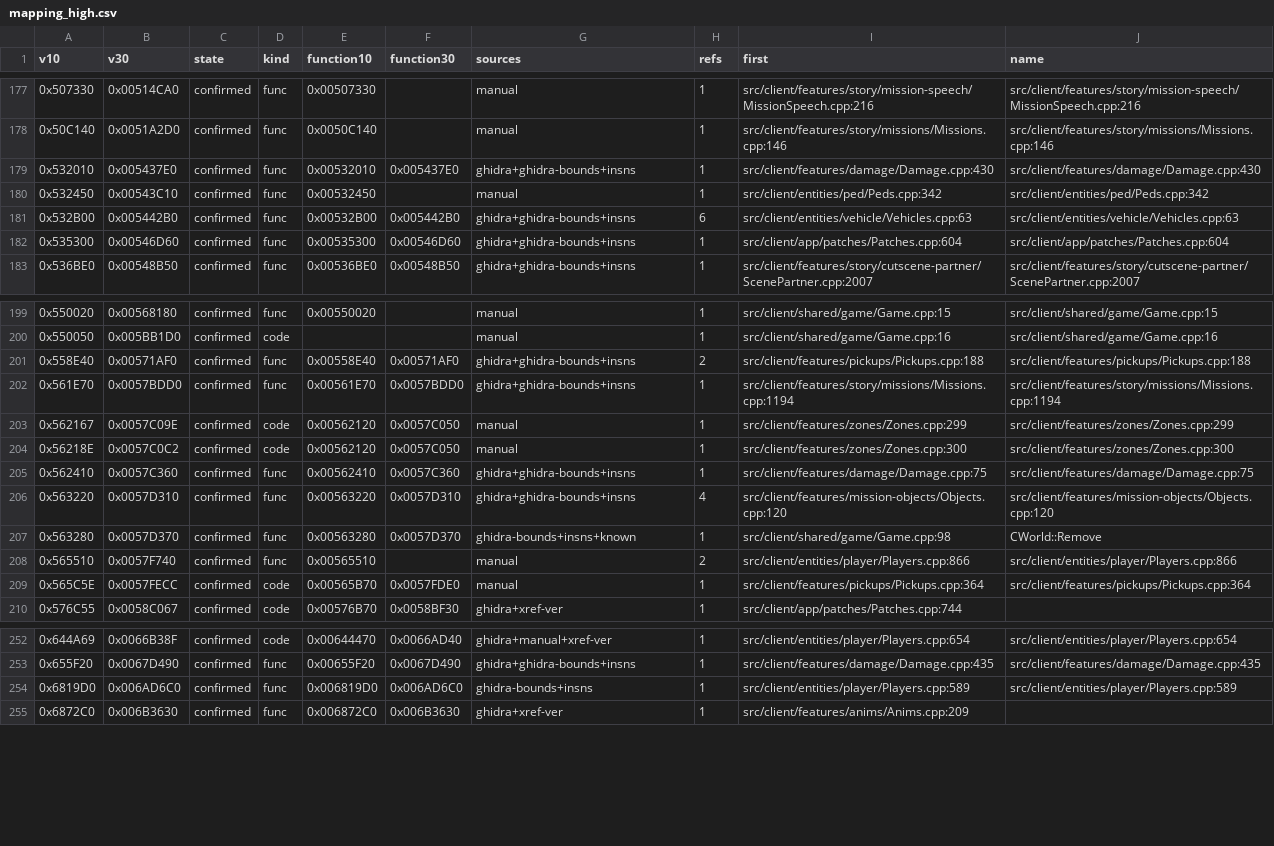
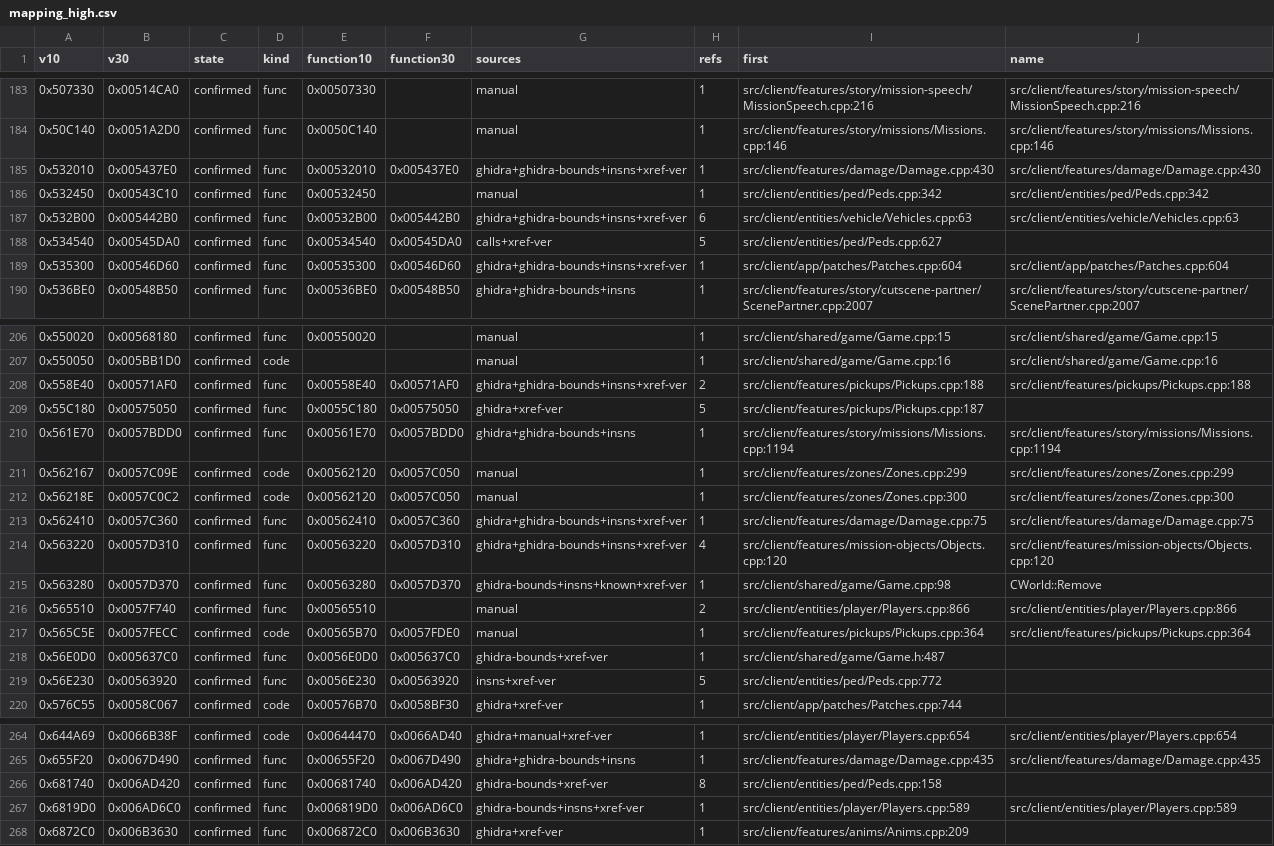
Before and after one commit to SklayPay/sa-coop-3.0, a CSV file: docs/port/mapping_high.csv, drawn as a sheet; only a part is shown, gaps mark what is left out; the diff covers the shown part only.

```diff
--- a/docs/port/mapping_high.csv
+++ b/docs/port/mapping_high.csv
@@ -178,6 +184,7 @@ v10,v30,state,kind,function10,function30,sources,refs,first,name
 0x50C140,0x0051A2D0,confirmed,func,0x0050C140,,manual,1,src/client/features/story/missions/Missions.cpp:146,src/client/features/story/missions/Missions.cpp:146
-0x532010,0x005437E0,confirmed,func,0x00532010,0x005437E0,ghidra+ghidra-bounds+insns,1,src/client/features/damage/Damage.cpp:430,src/client/features/damage/Damage.cpp:430
+0x532010,0x005437E0,confirmed,func,0x00532010,0x005437E0,ghidra+ghidra-bounds+insns+xref-ver,1,src/client/features/damage/Damage.cpp:430,src/client/features/damage/Damage.cpp:430
 0x532450,0x00543C10,confirmed,func,0x00532450,,manual,1,src/client/entities/ped/Peds.cpp:342,src/client/entities/ped/Peds.cpp:342
-0x532B00,0x005442B0,confirmed,func,0x00532B00,0x005442B0,ghidra+ghidra-bounds+insns,6,src/client/entities/vehicle/Vehicles.cpp:63,src/client/entities/vehicle/Vehicles.cpp:63
-0x535300,0x00546D60,confirmed,func,0x00535300,0x00546D60,ghidra+ghidra-bounds+insns,1,src/client/app/patches/Patches.cpp:604,src/client/app/patches/Patches.cpp:604
+0x532B00,0x005442B0,confirmed,func,0x00532B00,0x005442B0,ghidra+ghidra-bounds+insns+xref-ver,6,src/client/entities/vehicle/Vehicles.cpp:63,src/client/entities/vehicle/Vehicles.cpp:63
+0x534540,0x00545DA0,confirmed,func,0x00534540,0x00545DA0,calls+xref-ver,5,src/client/entities/ped/Peds.cpp:627,
+0x535300,0x00546D60,confirmed,func,0x00535300,0x00546D60,ghidra+ghidra-bounds+insns+xref-ver,1,src/client/app/patches/Patches.cpp:604,src/client/app/patches/Patches.cpp:604
 0x536BE0,0x00548B50,confirmed,func,0x00536BE0,0x00548B50,ghidra+ghidra-bounds+insns,1,src/client/features/story/cutscene-partner/ScenePartner.cpp:2007,src/client/features/story/cutscene-partner/ScenePartner.cpp:2007
@@ -200,3 +207,4 @@ v10,v30,state,kind,function10,function30,sources,refs,first,name
 0x550050,0x005BB1D0,confirmed,code,,,manual,1,src/client/shared/game/Game.cpp:16,src/client/shared/game/Game.cpp:16
-0x558E40,0x00571AF0,confirmed,func,0x00558E40,0x00571AF0,ghidra+ghidra-bounds+insns,2,src/client/features/pickups/Pickups.cpp:188,src/client/features/pickups/Pickups.cpp:188
+0x558E40,0x00571AF0,confirmed,func,0x00558E40,0x00571AF0,ghidra+ghidra-bounds+insns+xref-ver,2,src/client/features/pickups/Pickups.cpp:188,src/client/features/pickups/Pickups.cpp:188
+0x55C180,0x00575050,confirmed,func,0x0055C180,0x00575050,ghidra+xref-ver,5,src/client/features/pickups/Pickups.cpp:187,
 0x561E70,0x0057BDD0,confirmed,func,0x00561E70,0x0057BDD0,ghidra+ghidra-bounds+insns,1,src/client/features/story/missions/Missions.cpp:1194,src/client/features/story/missions/Missions.cpp:1194
@@ -204,7 +212,9 @@ v10,v30,state,kind,function10,function30,sources,refs,first,name
 0x56218E,0x0057C0C2,confirmed,code,0x00562120,0x0057C050,manual,1,src/client/features/zones/Zones.cpp:300,src/client/features/zones/Zones.cpp:300
-0x562410,0x0057C360,confirmed,func,0x00562410,0x0057C360,ghidra+ghidra-bounds+insns,1,src/client/features/damage/Damage.cpp:75,src/client/features/damage/Damage.cpp:75
-0x563220,0x0057D310,confirmed,func,0x00563220,0x0057D310,ghidra+ghidra-bounds+insns,4,src/client/features/mission-objects/Objects.cpp:120,src/client/features/mission-objects/Objects.cpp:120
-0x563280,0x0057D370,confirmed,func,0x00563280,0x0057D370,ghidra-bounds+insns+known,1,src/client/shared/game/Game.cpp:98,CWorld::Remove
+0x562410,0x0057C360,confirmed,func,0x00562410,0x0057C360,ghidra+ghidra-bounds+insns+xref-ver,1,src/client/features/damage/Damage.cpp:75,src/client/features/damage/Damage.cpp:75
+0x563220,0x0057D310,confirmed,func,0x00563220,0x0057D310,ghidra+ghidra-bounds+insns+xref-ver,4,src/client/features/mission-objects/Objects.cpp:120,src/client/features/mission-objects/Objects.cpp:120
+0x563280,0x0057D370,confirmed,func,0x00563280,0x0057D370,ghidra-bounds+insns+known+xref-ver,1,src/client/shared/game/Game.cpp:98,CWorld::Remove
 0x565510,0x0057F740,confirmed,func,0x00565510,,manual,2,src/client/entities/player/Players.cpp:866,src/client/entities/player/Players.cpp:866
 0x565C5E,0x0057FECC,confirmed,code,0x00565B70,0x0057FDE0,manual,1,src/client/features/pickups/Pickups.cpp:364,src/client/features/pickups/Pickups.cpp:364
+0x56E0D0,0x005637C0,confirmed,func,0x0056E0D0,0x005637C0,ghidra-bounds+xref-ver,1,src/client/shared/game/Game.h:487,
+0x56E230,0x00563920,confirmed,func,0x0056E230,0x00563920,insns+xref-ver,5,src/client/entities/ped/Peds.cpp:772,
 0x576C55,0x0058C067,confirmed,code,0x00576B70,0x0058BF30,ghidra+xref-ver,1,src/client/app/patches/Patches.cpp:744,
@@ -253,3 +265,4 @@ v10,v30,state,kind,function10,function30,sources,refs,first,name
 0x655F20,0x0067D490,confirmed,func,0x00655F20,0x0067D490,ghidra+ghidra-bounds+insns,1,src/client/features/damage/Damage.cpp:435,src/client/features/damage/Damage.cpp:435
-0x6819D0,0x006AD6C0,confirmed,func,0x006819D0,0x006AD6C0,ghidra-bounds+insns,1,src/client/entities/player/Players.cpp:589,src/client/entities/player/Players.cpp:589
+0x681740,0x006AD420,confirmed,func,0x00681740,0x006AD420,ghidra-bounds+xref-ver,8,src/client/entities/ped/Peds.cpp:158,
+0x6819D0,0x006AD6C0,confirmed,func,0x006819D0,0x006AD6C0,ghidra-bounds+insns+xref-ver,1,src/client/entities/player/Players.cpp:589,src/client/entities/player/Players.cpp:589
 0x6872C0,0x006B3630,confirmed,func,0x006872C0,0x006B3630,ghidra+xref-ver,1,src/client/features/anims/Anims.cpp:209,
```
Also changed, not shown: 14 added rows and 4 edited cells elsewhere in this file, docs/port/mapping.csv, docs/port/xref_verified.csv, 9 other files.
